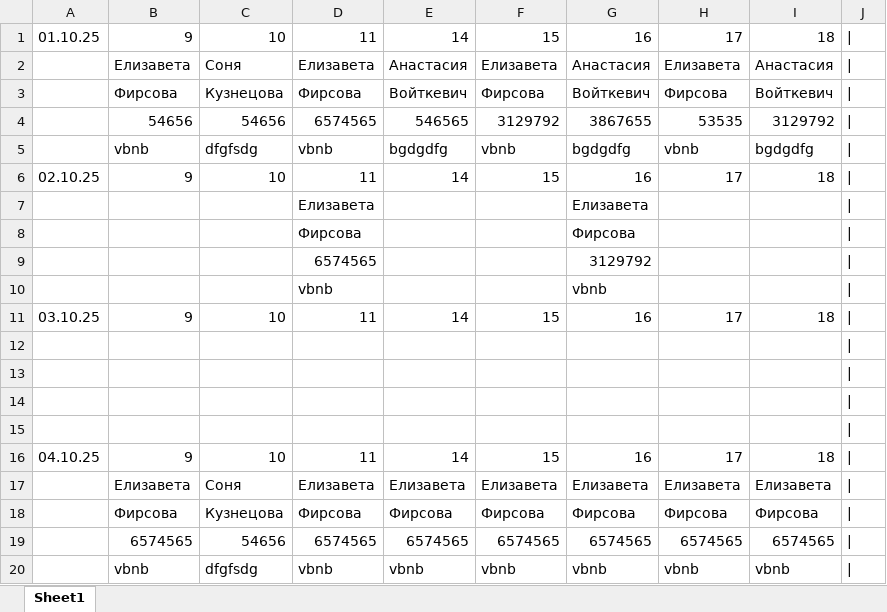
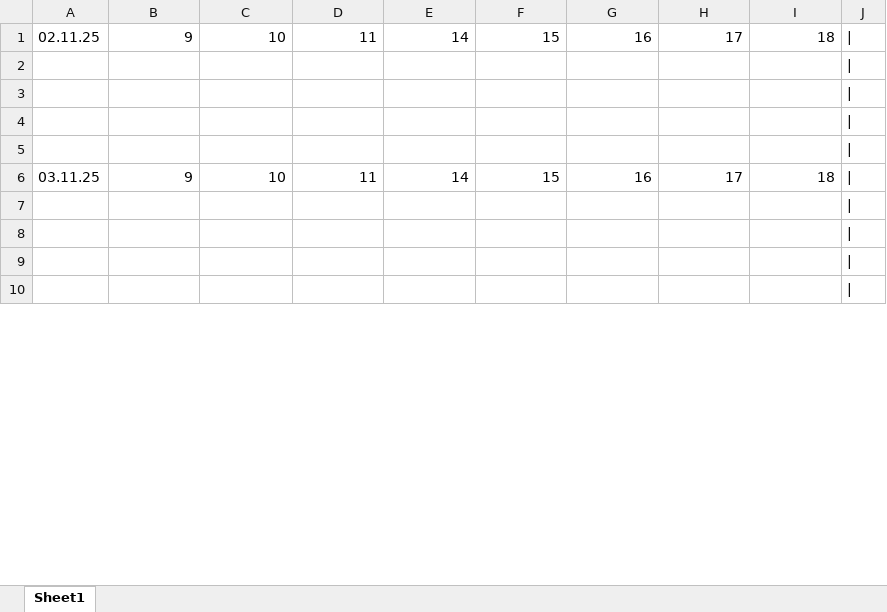
Before and after one commit to maksekak/zapisBot, an Excel workbook: test.xlsx, sheet Sheet1, drawn as a sheet; only a part is shown; the shorter side is filled out with more unchanged rows; values as stored, in another font and other column widths than the file's, no cell formats; removed rows and columns are numbered as before the commit, all else as after; the diff covers the shown part only; the diff names each change by its address in the sheet, - before the commit and + after, or states it on an @@ line.

```diff
--- a/test.xlsx (sheet Sheet1)
+++ b/test.xlsx (sheet Sheet1)
-A1: 01.10.25
+A1: 02.11.25
-row 2:  | Елизавета | Соня | Елизавета | Анастасия | Елизавета | Анастасия | Елизавета | Анастасия
-row 3:  | Фирсова | Кузнецова | Фирсова | Войткевич | Фирсова | Войткевич | Фирсова | Войткевич
-row 4:  | 54656 | 54656 | 6574565 | 546565 | 3129792 | 3867655 | 53535 | 3129792
-row 5:  | vbnb | dfgfsdg | vbnb | bgdgdfg | vbnb | bgdgdfg | vbnb | bgdgdfg
-row 6: 02.10.25 | 9 | 10 | 11 | 14 | 15 | 16 | 17 | 18
-row 7:  |  |  | Елизавета |  |  | Елизавета
-row 8:  |  |  | Фирсова |  |  | Фирсова
-row 9:  |  |  | 6574565 |  |  | 3129792
-row 10:  |  |  | vbnb |  |  | vbnb
-row 11: 03.10.25 | 9 | 10 | 11 | 14 | 15 | 16 | 17 | 18
-A6: 04.10.25
+A6: 03.11.25
-row 17:  | Елизавета | Соня | Елизавета | Елизавета | Елизавета | Елизавета | Елизавета | Елизавета
-row 18:  | Фирсова | Кузнецова | Фирсова | Фирсова | Фирсова | Фирсова | Фирсова | Фирсова
-row 19:  | 6574565 | 54656 | 6574565 | 6574565 | 6574565 | 6574565 | 6574565 | 6574565
-row 20:  | vbnb | dfgfsdg | vbnb | vbnb | vbnb | vbnb | vbnb | vbnb
```
Also changed, not shown: 43 added rows, 29 removed rows and 30 edited cells elsewhere in this sheet, cell formats, styleTable.xlsx, 5 other files.
